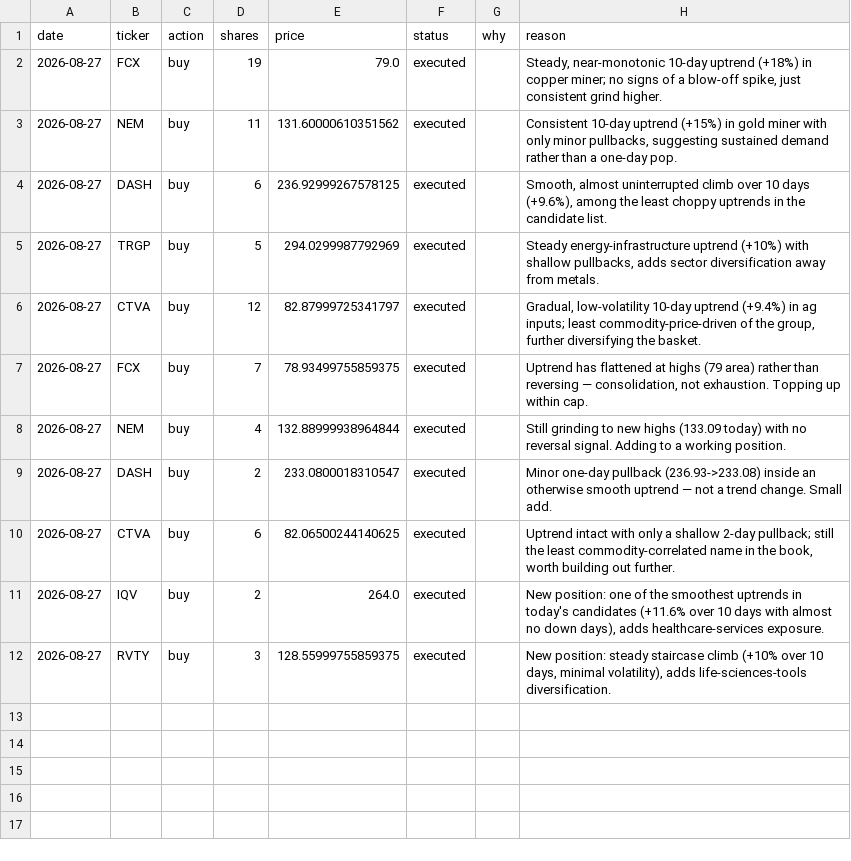
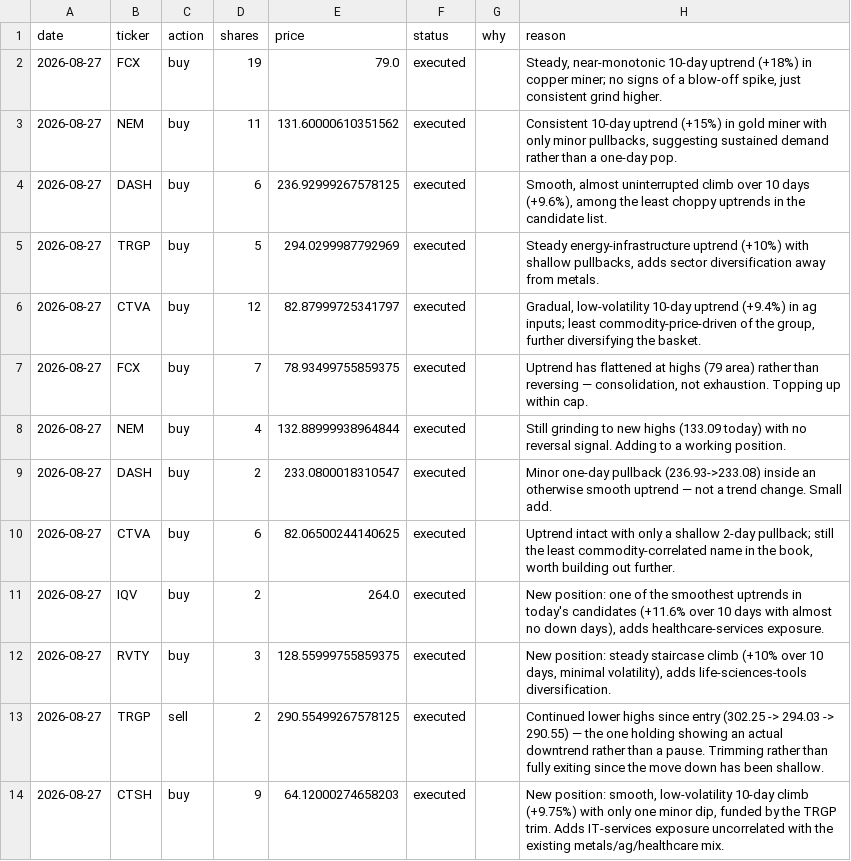
Before and after one commit to chrisSteelCity/trader1, a CSV file: trade_log.csv, drawn as a sheet; the diff names each change by its address in the sheet, - before the commit and + after, or states it on an @@ line.

Commit message:
Trade run: 2026-08-27 (trim TRGP, add CTSH; add REPORT.md)

```diff
--- a/trade_log.csv
+++ b/trade_log.csv
+row 13: 2026-08-27 | TRGP | sell | 2 | 290.55499267578125 | executed |  | Continued lower highs since entry (302.25 -> 294.03 -> 290.55) — the one holding showing an actual downtrend rather than a pause. Trimming rather than fully exiting since the move down has been shallow.
+row 14: 2026-08-27 | CTSH | buy | 9 | 64.12000274658203 | executed |  | New position: smooth, low-volatility 10-day climb (+9.75%) with only one minor dip, funded by the TRGP trim. Adds IT-services exposure uncorrelated with the existing metals/ag/healthcare mix.
```
Also changed, not shown: 2 other files.
